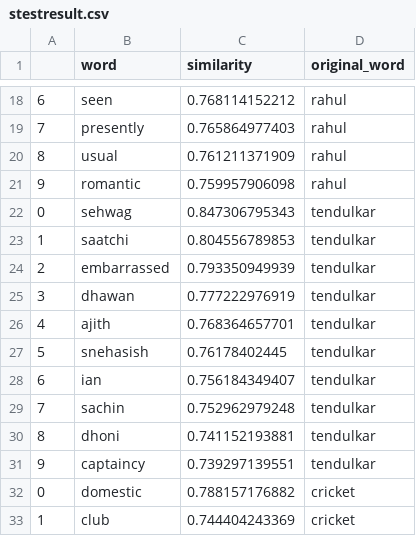
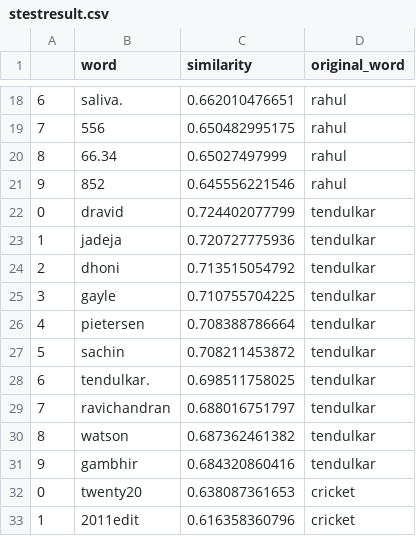
Before and after one commit to cloudmesh-project/cloudmesh.word2vec, a CSV file: testresults/jetstream_2_nodes_500/stestresult.csv, drawn as a sheet; only a part is shown, gaps mark what is left out; the diff covers the shown part only.

```diff
--- a/testresults/jetstream_2_nodes_500/stestresult.csv
+++ b/testresults/jetstream_2_nodes_500/stestresult.csv
@@ -18,16 +18,16 @@
-6,seen,0.768114152212,rahul
-7,presently,0.765864977403,rahul
-8,usual,0.761211371909,rahul
-9,romantic,0.759957906098,rahul
-0,sehwag,0.847306795343,tendulkar
-1,saatchi,0.804556789853,tendulkar
-2,embarrassed,0.793350949939,tendulkar
-3,dhawan,0.777222976919,tendulkar
-4,ajith,0.768364657701,tendulkar
-5,snehasish,0.76178402445,tendulkar
-6,ian,0.756184349407,tendulkar
-7,sachin,0.752962979248,tendulkar
-8,dhoni,0.741152193881,tendulkar
-9,captaincy,0.739297139551,tendulkar
-0,domestic,0.788157176882,cricket
-1,club,0.744404243369,cricket
+6,saliva.,0.662010476651,rahul
+7,556,0.650482995175,rahul
+8,66.34,0.65027497999,rahul
+9,852,0.645556221546,rahul
+0,dravid,0.724402077799,tendulkar
+1,jadeja,0.720727775936,tendulkar
+2,dhoni,0.713515054792,tendulkar
+3,gayle,0.710755704225,tendulkar
+4,pietersen,0.708388786664,tendulkar
+5,sachin,0.708211453872,tendulkar
+6,tendulkar.,0.698511758025,tendulkar
+7,ravichandran,0.688016751797,tendulkar
+8,watson,0.687362461382,tendulkar
+9,gambhir,0.684320860416,tendulkar
+0,twenty20,0.638087361653,cricket
+1,2011edit,0.616358360796,cricket
```
Also changed, not shown: 88 edited cells elsewhere in this file, testresults/jetstream_2_nodes_500/executors.csv, testresults/jetstream_2_nodes_500/jobs.csv, 4 other files.
